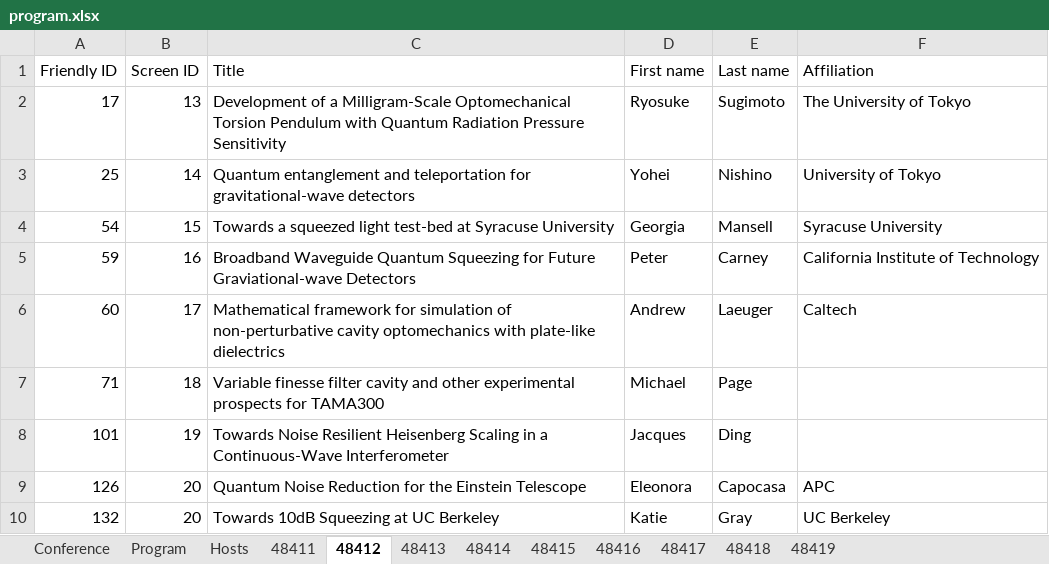
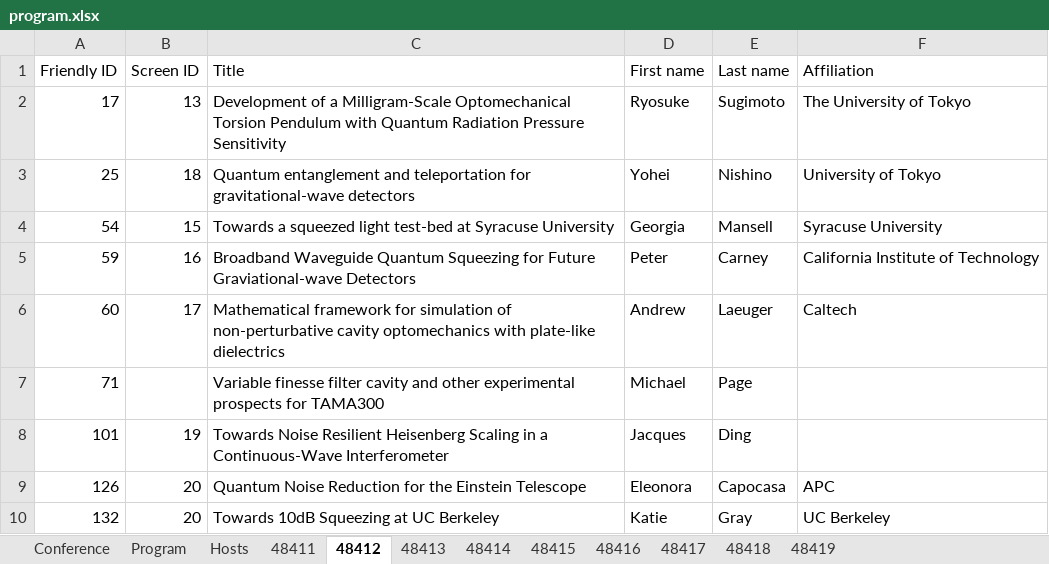
Before and after one commit to pisa-conf/gwadw26, an Excel workbook: program.xlsx, sheet 48412, drawn as a sheet; values as stored, in another font and other column widths than the file's, no borders; the diff names each change by its address in the sheet, - before the commit and + after, or states it on an @@ line.

```diff
--- a/program.xlsx (sheet 48412)
+++ b/program.xlsx (sheet 48412)
-B3 (Screen ID): 14
+B3 (Screen ID): 18
-B7 (Screen ID): 18
+B7 (Screen ID): (empty)
```
Also changed, not shown: sheet Conference, sheet 48411.
